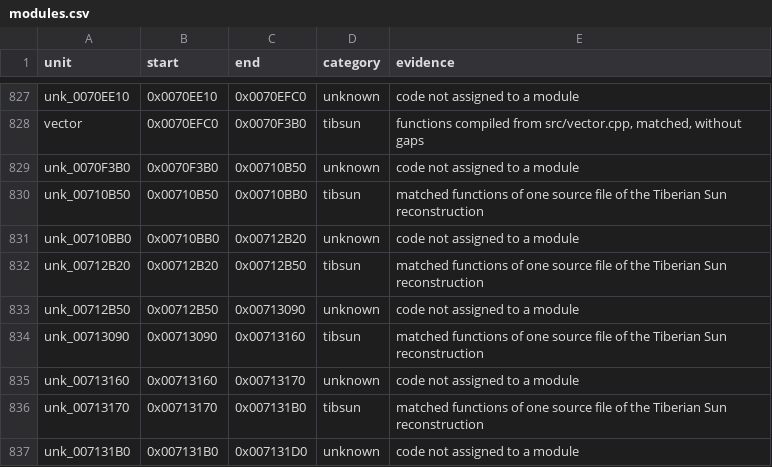
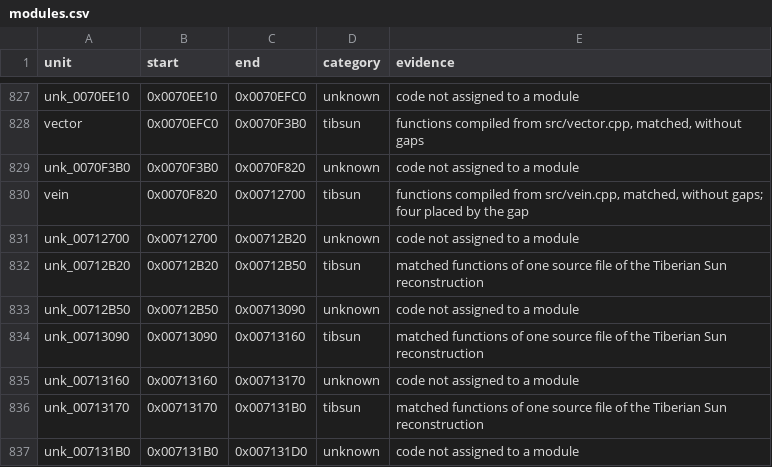
Before and after one commit to mischa85/RedAlert2, a CSV file: config/ra2-1.006/modules.csv, drawn as a sheet; only a part is shown, gaps mark what is left out.

```diff
--- a/config/ra2-1.006/modules.csv
+++ b/config/ra2-1.006/modules.csv
@@ -828,5 +828,5 @@ unk_0070EE10,0x0070EE10,0x0070EFC0,unknown,code not assigned to a module
 vector,0x0070EFC0,0x0070F3B0,tibsun,"functions compiled from src/vector.cpp, matched, without gaps"
-unk_0070F3B0,0x0070F3B0,0x00710B50,unknown,code not assigned to a module
-unk_00710B50,0x00710B50,0x00710BB0,tibsun,matched functions of one source file of the Tiberian Sun reconstruction
-unk_00710BB0,0x00710BB0,0x00712B20,unknown,code not assigned to a module
+unk_0070F3B0,0x0070F3B0,0x0070F820,unknown,code not assigned to a module
+vein,0x0070F820,0x00712700,tibsun,"functions compiled from src/vein.cpp, matched, without gaps; four placed by the gap"
+unk_00712700,0x00712700,0x00712B20,unknown,code not assigned to a module
 unk_00712B20,0x00712B20,0x00712B50,tibsun,matched functions of one source file of the Tiberian Sun reconstruction
```
Also changed, not shown: config/ra2-1.006/functions.csv, 1 other file.
